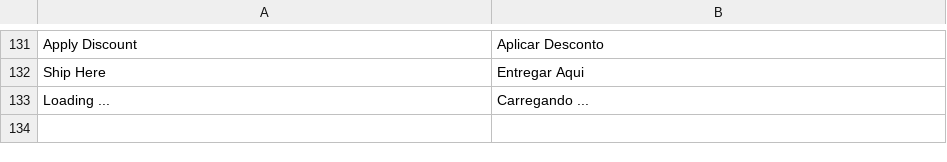
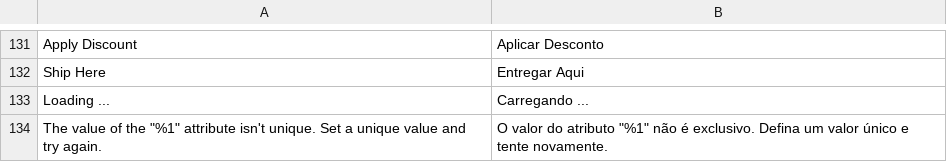
Before and after one commit to trezoteam/Magento2-PT-BR, a CSV file: module-translation.csv, drawn as a sheet; only a part is shown, gaps mark what is left out; the diff names each change by its address in the sheet, - before the commit and + after, or states it on an @@ line.

Commit message:
Update module-translation.csv

```diff
--- a/module-translation.csv
+++ b/module-translation.csv
+row 134: The value of the "%1" attribute isn't unique. Set a unique value and try again. | O valor do atributo "%1" não é exclusivo. Defina um valor único e tente novamente.
```
